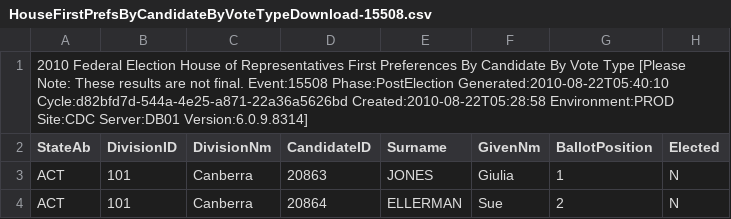
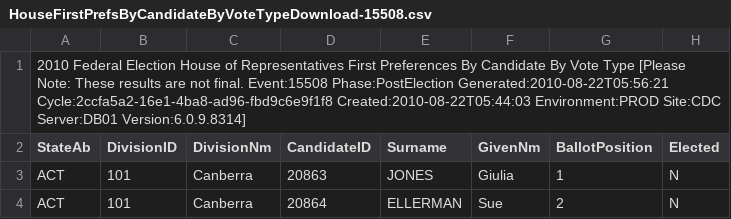
Before and after one commit to d1b/AustralianFederalElection2010CSV, a CSV file: HouseFirstPrefsByCandidateByVoteTypeDownload-15508.csv, drawn as a sheet; only a part is shown; the diff names each change by its address in the sheet, - before the commit and + after, or states it on an @@ line.

```diff
--- a/HouseFirstPrefsByCandidateByVoteTypeDownload-15508.csv
+++ b/HouseFirstPrefsByCandidateByVoteTypeDownload-15508.csv
-A1 (StateAb): …Event:15508 Phase:PostElection Generated:2010-08-22T05:40:10 Cycle:d82bfd7d-544a-4e25-a871-22a36a5626bd Created:2010-08-22T05:28:58 Environment:PROD Site:CDC…
+A1 (StateAb): …Event:15508 Phase:PostElection Generated:2010-08-22T05:56:21 Cycle:2ccfa5a2-16e1-4ba8-ad96-fbd9c6e9f1f8 Created:2010-08-22T05:44:03 Environment:PROD Site:CDC…
```
Also changed, not shown: HouseCandidatesDownload-15508.csv, HouseDopByDivisionDownload-15508.csv, 45 other files.
